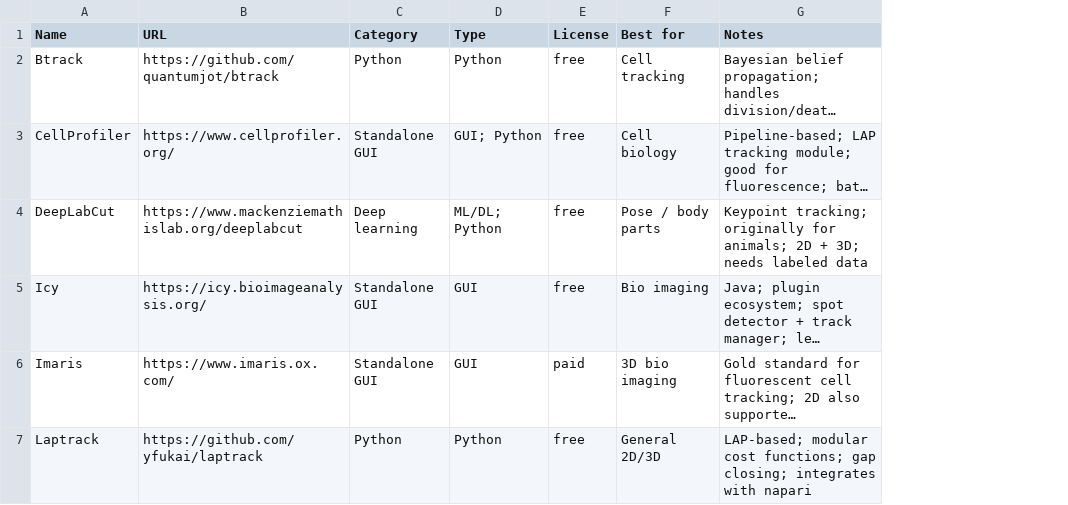
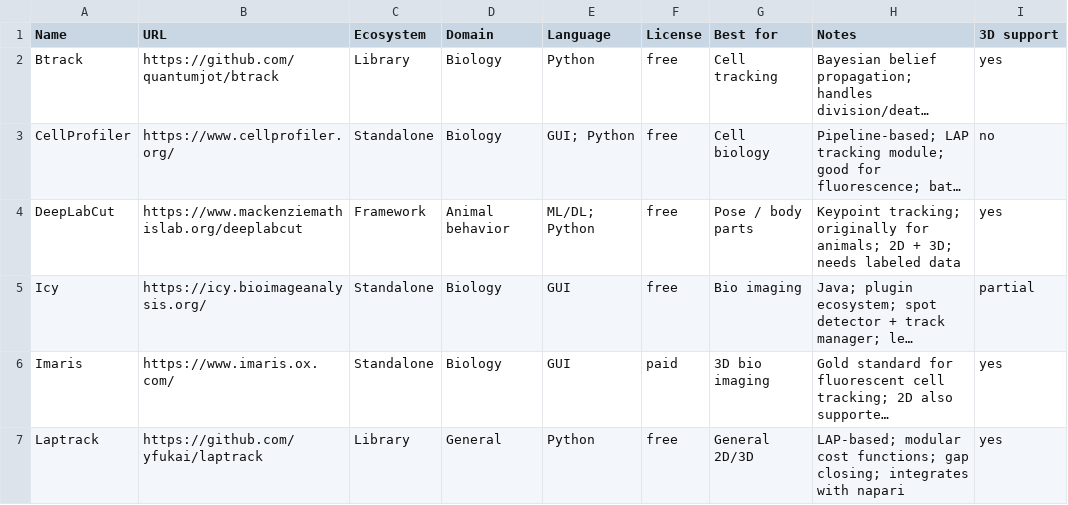
Before and after one commit to rodrigo-j-goncalves/awesome-trackers, a CSV file: trackers.csv, drawn as a sheet; only a part is shown; long unchanged cells end in …; removed rows and columns are numbered as before the commit, all else as after; the diff covers the shown part only; the diff names each change by its address in the sheet, - before the commit and + after, or states it on an @@ line.

```diff
--- a/trackers.csv
+++ b/trackers.csv
-column C (Category), rows 2-7: Python | Standalone GUI | Deep learning | Standalone GUI | Standalone GUI | Python
+column C (Ecosystem), rows 2-7: Library | Standalone | Framework | Standalone | Standalone | Library
+column D (Domain), rows 2-7: Biology | Biology | Animal behavior | Biology | Biology | General
+column I (3D support), rows 2-7: yes | no | yes | partial | yes | yes
-E1: Type
+E1: Language
```
Also changed, not shown: 2 added rows and 2 edited cells elsewhere in this file, 1 other file.
